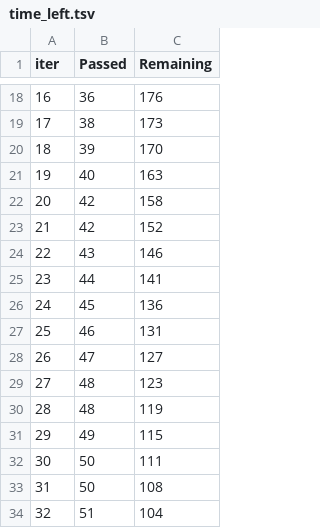
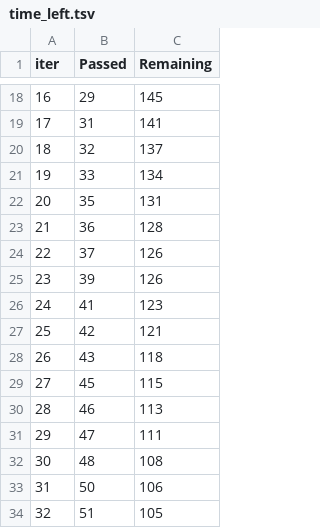
Before and after one commit to KKaushik6306/mlproject, a TSV file: catboost_info/time_left.tsv, drawn as a sheet; only a part is shown, gaps mark what is left out; the diff covers the shown part only.

```diff
--- a/catboost_info/time_left.tsv
+++ b/catboost_info/time_left.tsv
@@ -18,17 +18,17 @@ iter	Passed	Remaining
-16	36	176
-17	38	173
-18	39	170
-19	40	163
-20	42	158
-21	42	152
-22	43	146
-23	44	141
-24	45	136
-25	46	131
-26	47	127
-27	48	123
-28	48	119
-29	49	115
-30	50	111
-31	50	108
-32	51	104
+16	29	145
+17	31	141
+18	32	137
+19	33	134
+20	35	131
+21	36	128
+22	37	126
+23	39	126
+24	41	123
+25	42	121
+26	43	118
+27	45	115
+28	46	113
+29	47	111
+30	48	108
+31	50	106
+32	51	105
```
Also changed, not shown: 163 edited cells elsewhere in this file, 11 other files.
